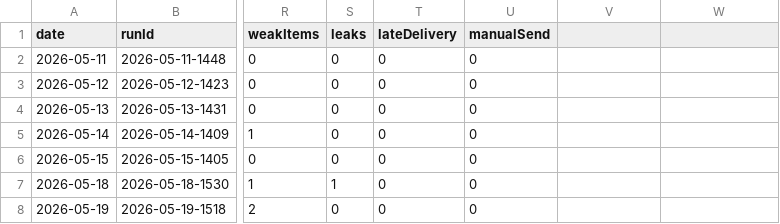
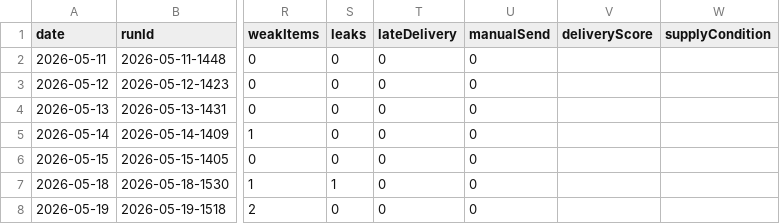
Before and after one commit to woodmont-industrial/Woodmont-Industrial-News-Briefing, a CSV file: docs/quality-scores.csv, drawn as a sheet; only a part is shown, gaps mark what is left out; the diff names each change by its address in the sheet, - before the commit and + after, or states it on an @@ line.

```diff
--- a/docs/quality-scores.csv
+++ b/docs/quality-scores.csv
-V1: (empty)
+V1: deliveryScore
-W1: (empty)
+W1: supplyCondition
```
Also changed, not shown: 2 other files.
